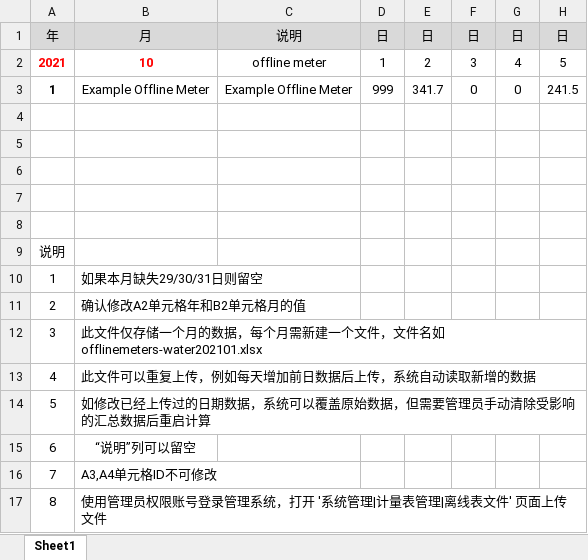
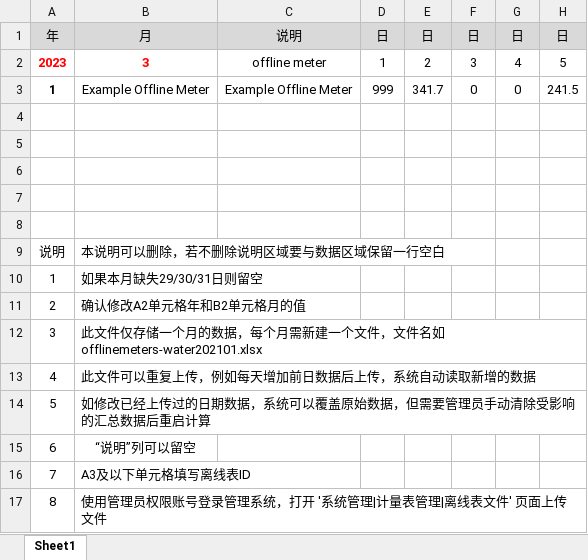
Before and after one commit to MyEMS/myems, an Excel workbook: myems-normalization/offline_meter_data.xlsx, sheet Sheet1, drawn as a sheet; only a part is shown; values as stored, in another font and other column widths than the file's, no borders; the diff names each change by its address in the sheet, - before the commit and + after, or states it on an @@ line.

Commit message:
updated offline meter data template

```diff
--- a/myems-normalization/offline_meter_data.xlsx (sheet Sheet1)
+++ b/myems-normalization/offline_meter_data.xlsx (sheet Sheet1)
-A2: 2021
+A2: 2023
-B2: 10
+B2: 3
-B9: (empty)
+B9: 本说明可以删除，若不删除说明区域要与数据区域保留一行空白
-B16: A3,A4单元格ID不可修改
+B16: A3及以下单元格填写离线表ID
```
